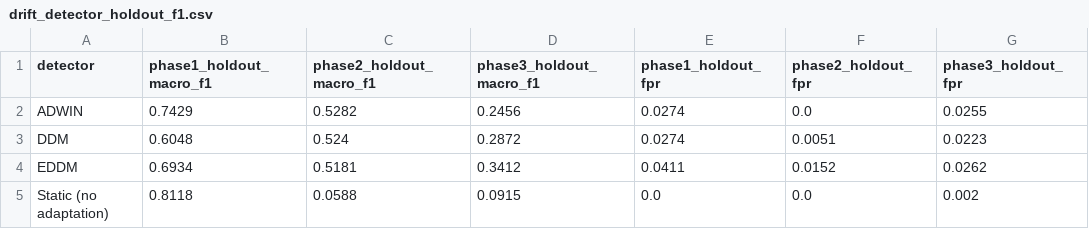
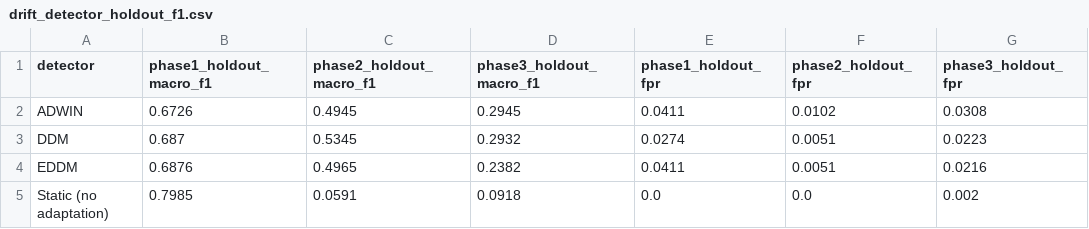
Before and after one commit to guttamahesh/adaptive-drift-aware-ids, a CSV file: results/drift_detector_holdout_f1.csv, drawn as a sheet.

```diff
--- a/results/drift_detector_holdout_f1.csv
+++ b/results/drift_detector_holdout_f1.csv
@@ -1,5 +1,5 @@
 detector,phase1_holdout_macro_f1,phase2_holdout_macro_f1,phase3_holdout_macro_f1,phase1_holdout_fpr,phase2_holdout_fpr,phase3_holdout_fpr
-ADWIN,0.7429,0.5282,0.2456,0.0274,0.0,0.0255
-DDM,0.6048,0.524,0.2872,0.0274,0.0051,0.0223
-EDDM,0.6934,0.5181,0.3412,0.0411,0.0152,0.0262
-Static (no adaptation),0.8118,0.0588,0.0915,0.0,0.0,0.002
+ADWIN,0.6726,0.4945,0.2945,0.0411,0.0102,0.0308
+DDM,0.687,0.5345,0.2932,0.0274,0.0051,0.0223
+EDDM,0.6876,0.4965,0.2382,0.0411,0.0051,0.0216
+Static (no adaptation),0.7985,0.0591,0.0918,0.0,0.0,0.002
```
Also changed, not shown: results/drift_detector_per_chunk.csv, results/drift_detector_timing.csv, 14 other files.
